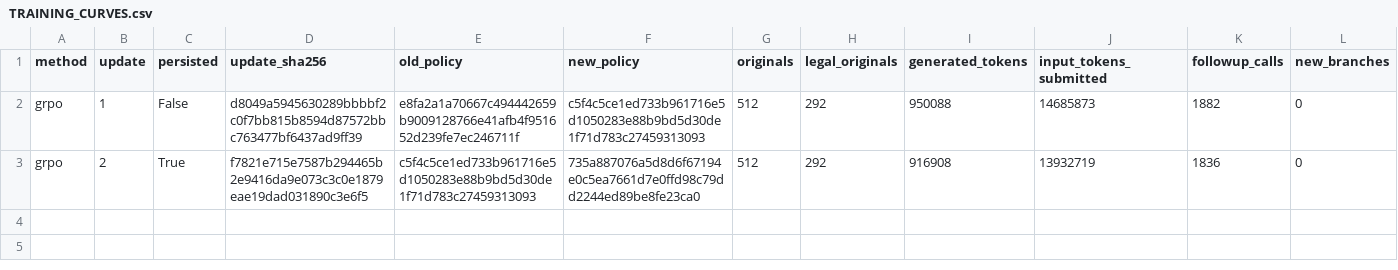
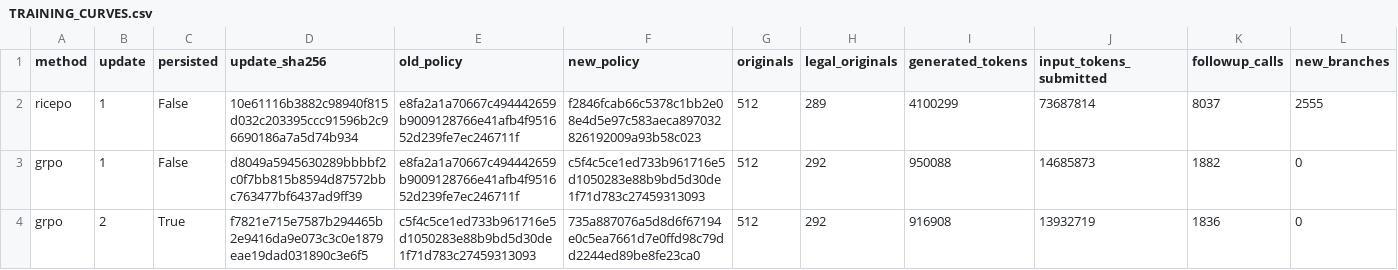
Before and after one commit to slyfeness/rice-po-repro, a CSV file: docs/reviews/biology-scale-training-v1/TRAINING_CURVES.csv, drawn as a sheet; only a part is shown; rows hold the shown columns only; the diff names each change by its address in the sheet, - before the commit and + after, or states it on an @@ line.

Commit message:
Publish first 128-query RICE update with actual local credit and P1 sampling

```diff
--- a/docs/reviews/biology-scale-training-v1/TRAINING_CURVES.csv
+++ b/docs/reviews/biology-scale-training-v1/TRAINING_CURVES.csv
+row 2: ricepo | 1 | False | 10e61116b3882c98940f815d032c203395ccc91596b2c96690186a7a5d74b934 | e8fa2a1a70667c494442659b9009128766e41afb4f951652d239fe7ec246711f | f2846fcab66c5378c1bb2e08e4d5e97c583aeca897032826192009a93b58c023 | 512 | 289 | 4100299 | 73687814 | 8037 | 2555
```
Also changed, not shown: 3 other files.
